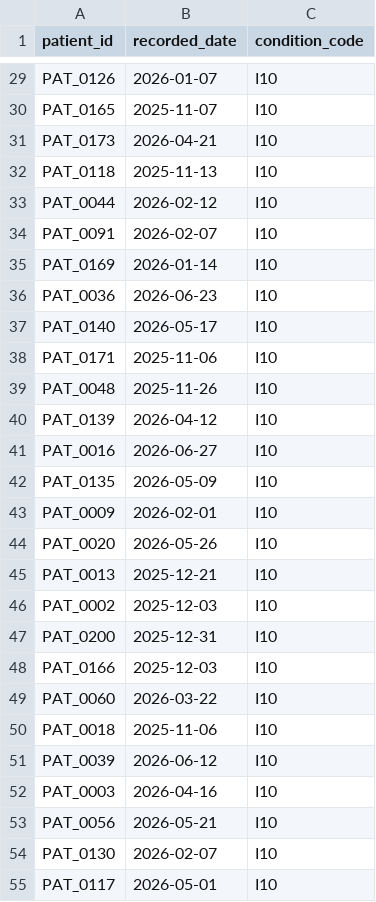
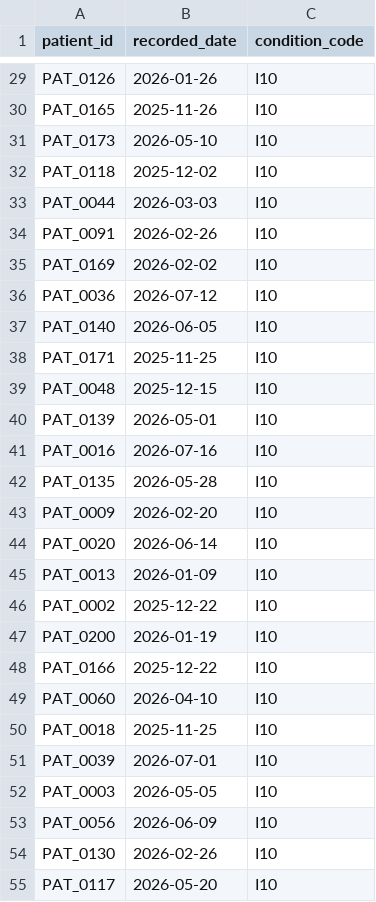
Before and after one commit to lashihollis/building_blocks, a CSV file: hc_quality_measures_dbt/seeds/source_ehr_conditions.csv, drawn as a sheet; only a part is shown, gaps mark what is left out; the diff covers the shown part only; the diff names each change by its address in the sheet, - before the commit and + after, or states it on an @@ line.

```diff
--- a/hc_quality_measures_dbt/seeds/source_ehr_conditions.csv
+++ b/hc_quality_measures_dbt/seeds/source_ehr_conditions.csv
-B29 (recorded_date): 2026-01-07
+B29 (recorded_date): 2026-01-26
-B30 (recorded_date): 2025-11-07
+B30 (recorded_date): 2025-11-26
-B31 (recorded_date): 2026-04-21
+B31 (recorded_date): 2026-05-10
-B32 (recorded_date): 2025-11-13
+B32 (recorded_date): 2025-12-02
-B33 (recorded_date): 2026-02-12
+B33 (recorded_date): 2026-03-03
-B34 (recorded_date): 2026-02-07
+B34 (recorded_date): 2026-02-26
-B35 (recorded_date): 2026-01-14
+B35 (recorded_date): 2026-02-02
-B36 (recorded_date): 2026-06-23
+B36 (recorded_date): 2026-07-12
-B37 (recorded_date): 2026-05-17
+B37 (recorded_date): 2026-06-05
-B38 (recorded_date): 2025-11-06
+B38 (recorded_date): 2025-11-25
-B39 (recorded_date): 2025-11-26
+B39 (recorded_date): 2025-12-15
-B40 (recorded_date): 2026-04-12
+B40 (recorded_date): 2026-05-01
-B41 (recorded_date): 2026-06-27
+B41 (recorded_date): 2026-07-16
-B42 (recorded_date): 2026-05-09
+B42 (recorded_date): 2026-05-28
-B43 (recorded_date): 2026-02-01
+B43 (recorded_date): 2026-02-20
-B44 (recorded_date): 2026-05-26
+B44 (recorded_date): 2026-06-14
-B45 (recorded_date): 2025-12-21
+B45 (recorded_date): 2026-01-09
-B46 (recorded_date): 2025-12-03
+B46 (recorded_date): 2025-12-22
-B47 (recorded_date): 2025-12-31
+B47 (recorded_date): 2026-01-19
-B48 (recorded_date): 2025-12-03
+B48 (recorded_date): 2025-12-22
-B49 (recorded_date): 2026-03-22
+B49 (recorded_date): 2026-04-10
-B50 (recorded_date): 2025-11-06
+B50 (recorded_date): 2025-11-25
-B51 (recorded_date): 2026-06-12
+B51 (recorded_date): 2026-07-01
-B52 (recorded_date): 2026-04-16
+B52 (recorded_date): 2026-05-05
-B53 (recorded_date): 2026-05-21
+B53 (recorded_date): 2026-06-09
-B54 (recorded_date): 2026-02-07
+B54 (recorded_date): 2026-02-26
-B55 (recorded_date): 2026-05-01
+B55 (recorded_date): 2026-05-20
```
Also changed, not shown: 83 edited cells elsewhere in this file, hc_quality_measures_dbt/seeds/ehr_data.csv, hc_quality_measures_dbt/seeds/patient_reported_data.csv, 10 other files.
